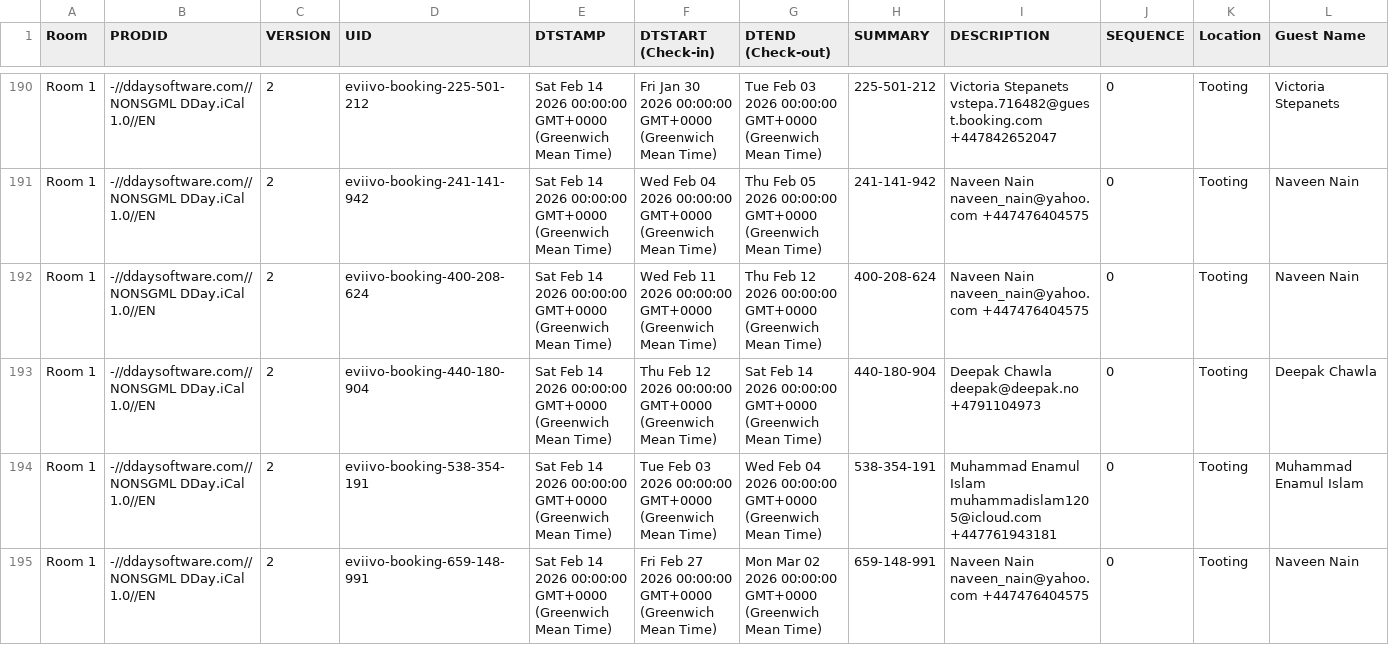
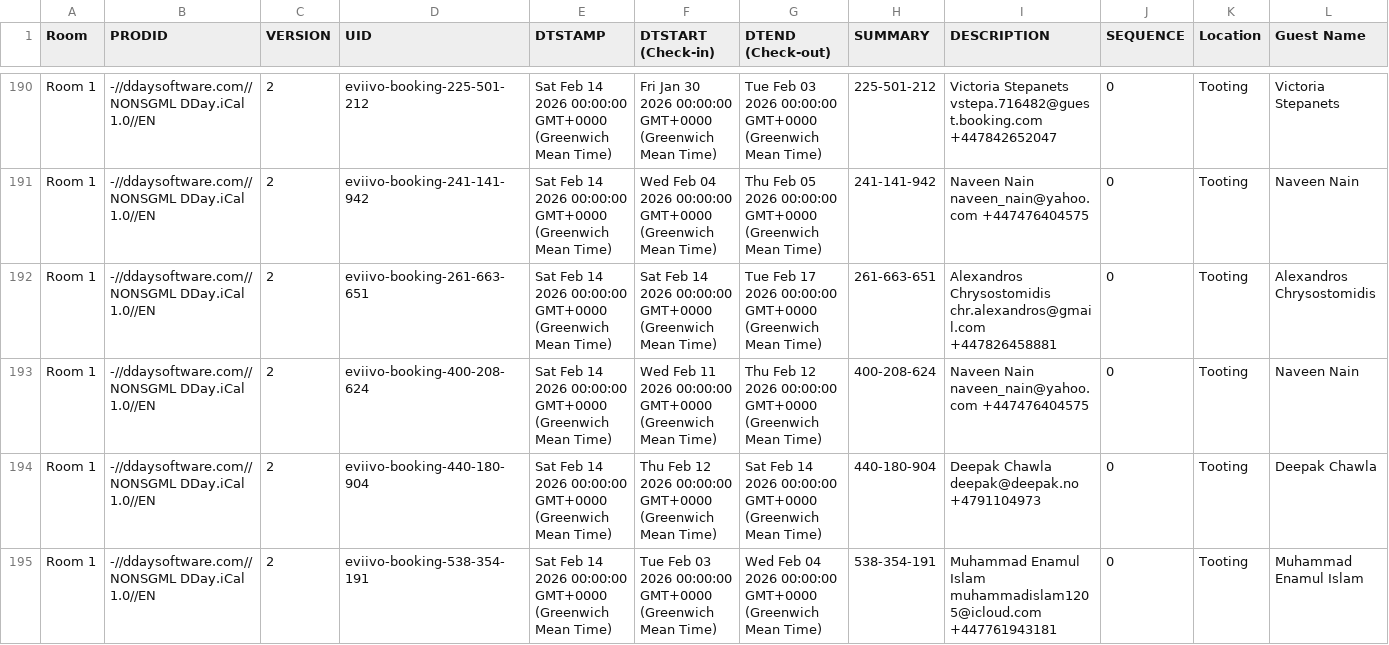
Before and after one commit to McConnell-Properties/ttlock-auto-codes, a CSV file: automation-data/bookings.csv, drawn as a sheet; only a part is shown, gaps mark what is left out; the shorter side is filled out with more unchanged rows; rows hold the shown columns only; the diff names each change by its address in the sheet, - before the commit and + after, or states it on an @@ line.

Commit message:
Update bookings.csv from GAS

```diff
--- a/automation-data/bookings.csv
+++ b/automation-data/bookings.csv
+row 192: Room 1 | -//ddaysoftware.com//NONSGML DDay.iCal 1.0//EN | 2 | eviivo-booking-261-663-651 | Sat Feb 14 2026 00:00:00 GMT+0000 (Greenwich Mean Time) | Sat Feb 14 2026 00:00:00 GMT+0000 (Greenwich Mean Time) | Tue Feb 17 2026 00:00:00 GMT+0000 (Greenwich Mean Time) | 261-663-651 | Alexandros Chrysostomidis chr.alexandros@gmail.com +447826458881 | 0 | Tooting | Alexandros Chrysostomidis
```
